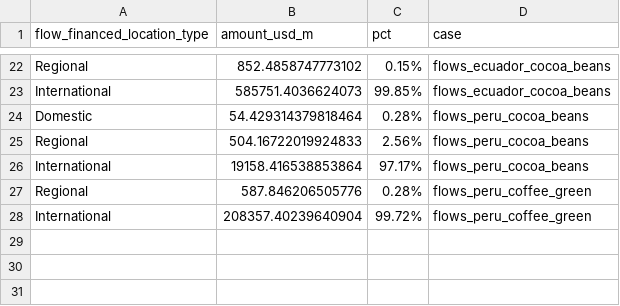
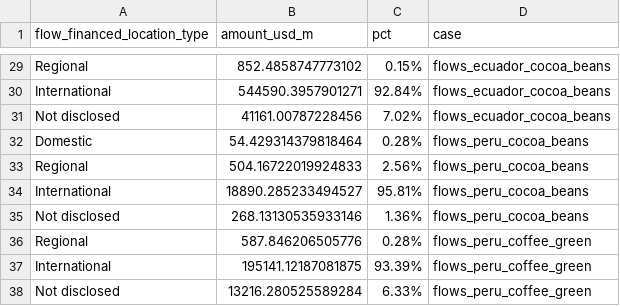
Before and after one commit to lyd-m/amazon-footprint, a CSV file: analytical-results/flows_by_financed_location_type.csv, drawn as a sheet; only a part is shown, gaps mark what is left out; addresses are those after the commit; the diff covers the shown part only; the diff names each change by its address in the sheet, - before the commit and + after, or states it on an @@ line.

Commit message:
add not disclosed to financed location type

```diff
--- a/analytical-results/flows_by_financed_location_type.csv
+++ b/analytical-results/flows_by_financed_location_type.csv
-B30 (amount_usd_m): 585751.4036624073
+B30 (amount_usd_m): 544590.3957901271
-C30 (pct): 99.85%
+C30 (pct): 92.84%
+row 31: Not disclosed | 41161.00787228456 | 7.02% | flows_ecuador_cocoa_beans
-B34 (amount_usd_m): 19158.416538853864
+B34 (amount_usd_m): 18890.285233494527
-C34 (pct): 97.17%
+C34 (pct): 95.81%
+row 35: Not disclosed | 268.13130535933146 | 1.36% | flows_peru_cocoa_beans
-B37 (amount_usd_m): 208357.40239640904
+B37 (amount_usd_m): 195141.12187081875
-C37 (pct): 99.72%
+C37 (pct): 93.39%
+row 38: Not disclosed | 13216.280525589284 | 6.33% | flows_peru_coffee_green
```
Also changed, not shown: 9 added rows, 2 removed rows and 19 edited cells elsewhere in this file, analytical-results/exporter_groups_financial_data_availability.csv, input-data/regions_map.csv, 5 other files.
